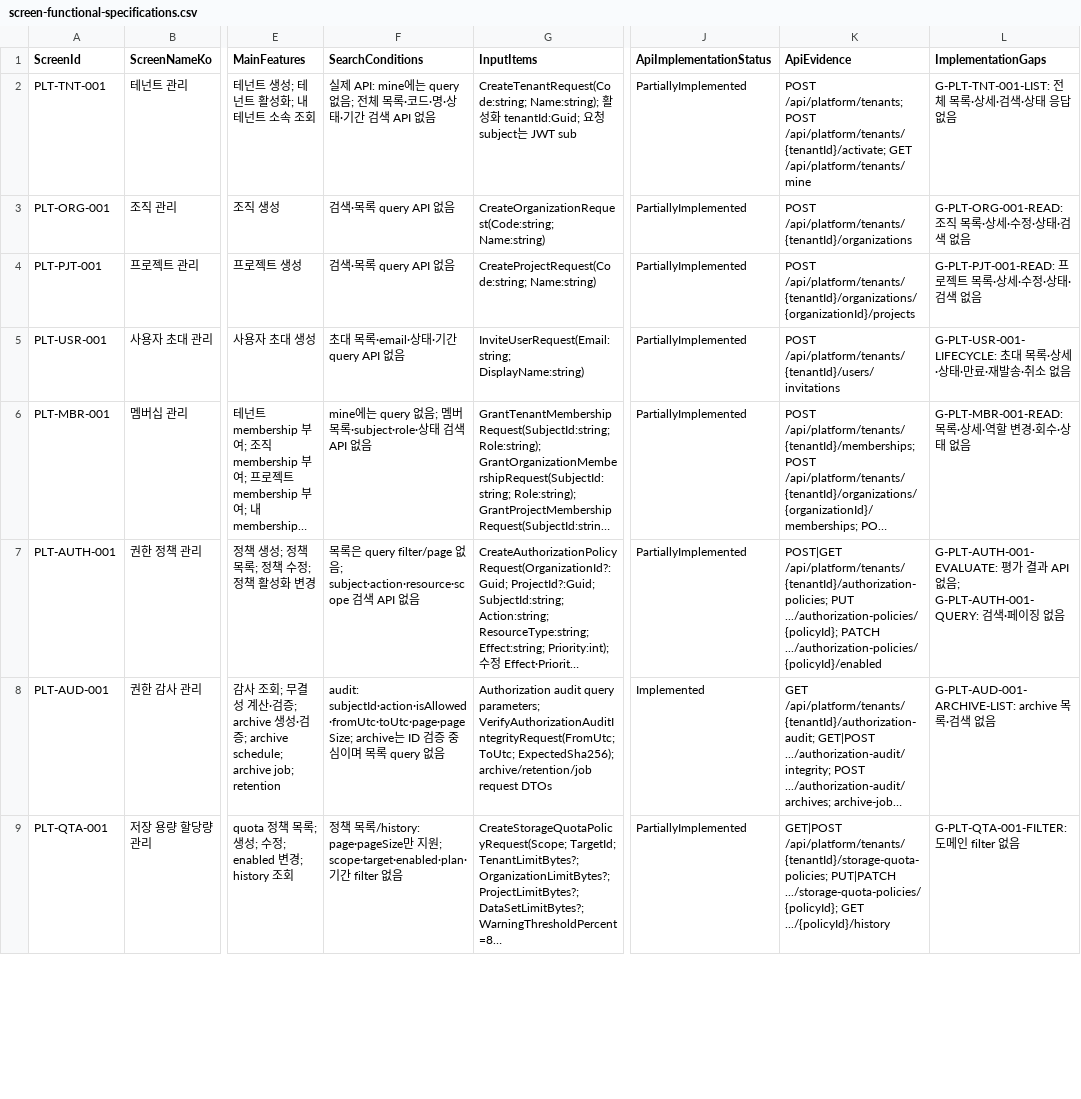
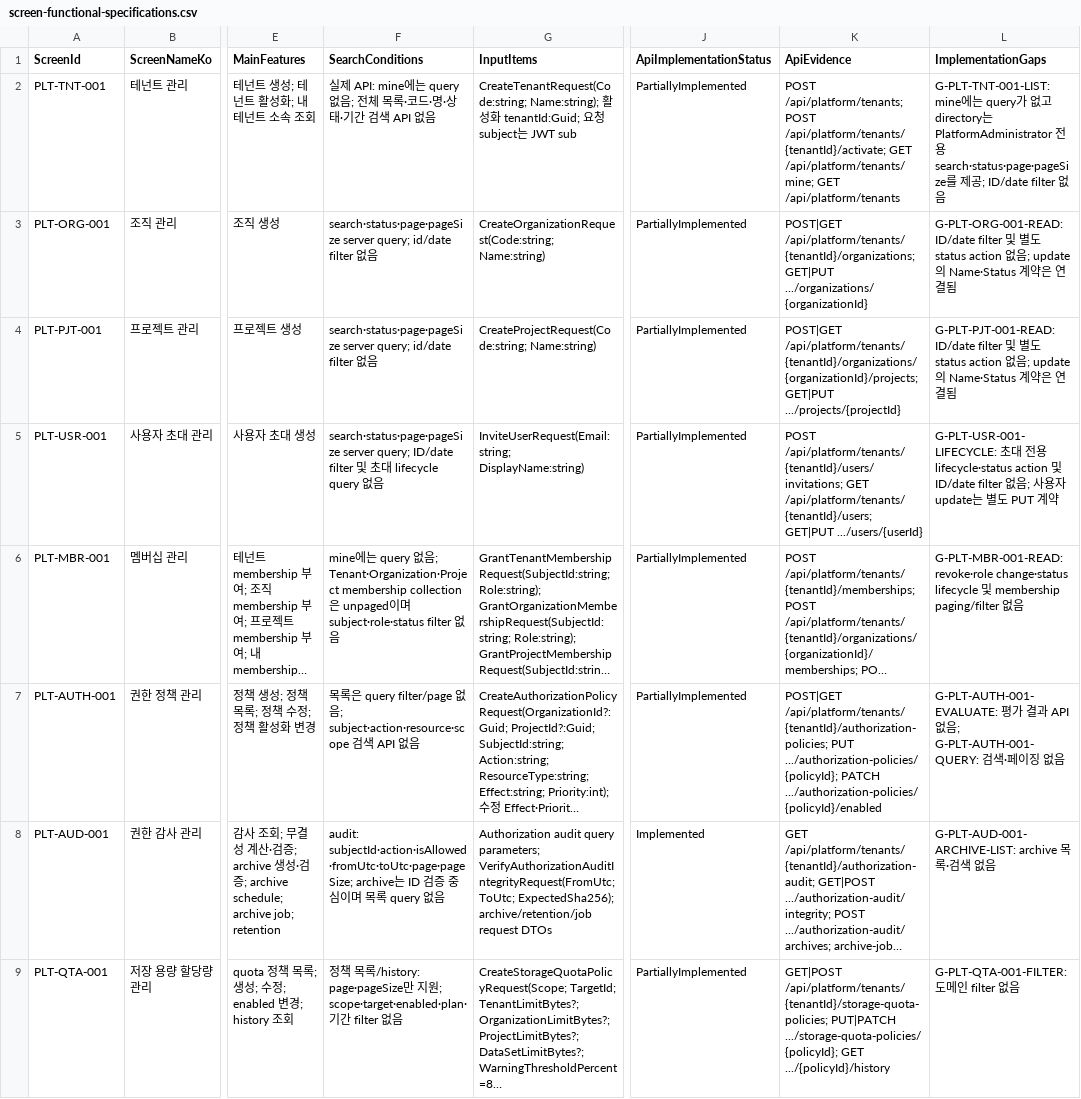
Before and after one commit to namanvarava/Edan.Tensor, a CSV file: docs/registry/screen-functional-specifications.csv, drawn as a sheet; only a part is shown, gaps mark what is left out; long unchanged cells end in …; the diff covers the shown part only; the diff names each change by its address in the sheet, - before the commit and + after, or states it on an @@ line.

```diff
--- a/docs/registry/screen-functional-specifications.csv
+++ b/docs/registry/screen-functional-specifications.csv
-K2 (ApiEvidence): …/api/platform/tenants/{tenantId}/activate; GET /api/platform/tenants/mine
+K2 (ApiEvidence): …/api/platform/tenants/{tenantId}/activate; GET /api/platform/tenants/mine; GET /api/platform/tenants
-L2 (ImplementationGaps): G-PLT-TNT-001-LIST: 전체 목록·상세·검색·상태 응답 없음
+L2 (ImplementationGaps): G-PLT-TNT-001-LIST: mine에는 query가 없고 directory는 PlatformAdministrator 전용 search·status·page·pageSize를 제공; ID/date filter 없음
-F3:F4 (SearchConditions): 검색·목록 query API 없음
+F3:F4 (SearchConditions): search·status·page·pageSize server query; id/date filter 없음
-K3 (ApiEvidence): POST /api/platform/tenants/{tenantId}/organizations
+K3 (ApiEvidence): POST|GET /api/platform/tenants/{tenantId}/organizations; GET|PUT .../organizations/{organizationId}
-L3 (ImplementationGaps): G-PLT-ORG-001-READ: 조직 목록·상세·수정·상태·검색 없음
+L3 (ImplementationGaps): G-PLT-ORG-001-READ: ID/date filter 및 별도 status action 없음; update의 Name·Status 계약은 연결됨
-K4 (ApiEvidence): POST /api/platform/tenants/{tenantId}/organizations/{organizationId}/projects
+K4 (ApiEvidence): POST|GET /api/platform/tenants/{tenantId}/organizations/{organizationId}/projects; GET|PUT .../projects/{projectId}
-L4 (ImplementationGaps): G-PLT-PJT-001-READ: 프로젝트 목록·상세·수정·상태·검색 없음
+L4 (ImplementationGaps): G-PLT-PJT-001-READ: ID/date filter 및 별도 status action 없음; update의 Name·Status 계약은 연결됨
-F5 (SearchConditions): 초대 목록·email·상태·기간 query API 없음
+F5 (SearchConditions): search·status·page·pageSize server query; ID/date filter 및 초대 lifecycle query 없음
-K5 (ApiEvidence): POST /api/platform/tenants/{tenantId}/users/invitations
+K5 (ApiEvidence): POST /api/platform/tenants/{tenantId}/users/invitations; GET /api/platform/tenants/{tenantId}/users; GET|PUT .../users/{userId}
-L5 (ImplementationGaps): G-PLT-USR-001-LIFECYCLE: 초대 목록·상세·상태·만료·재발송·취소 없음
+L5 (ImplementationGaps): G-PLT-USR-001-LIFECYCLE: 초대 전용 lifecycle·status action 및 ID/date filter 없음; 사용자 update는 별도 PUT 계약
-F6 (SearchConditions): …query 없음; 멤버 목록·subject·role·상태 검색 API 없음
+F6 (SearchConditions): …query 없음; Tenant·Organization·Project membership collection은 unpaged이며 subject·role·status filter 없음
-L6 (ImplementationGaps): G-PLT-MBR-001-READ: 목록·상세·역할 변경·회수·상태 없음
+L6 (ImplementationGaps): G-PLT-MBR-001-READ: revoke·role change·status lifecycle 및 membership paging/filter 없음
```
Also changed, not shown: 3 edited cells elsewhere in this file, docs/registry/screen-api-validation.csv, docs/registry/screen-service-bindings.csv, 12 other files.
